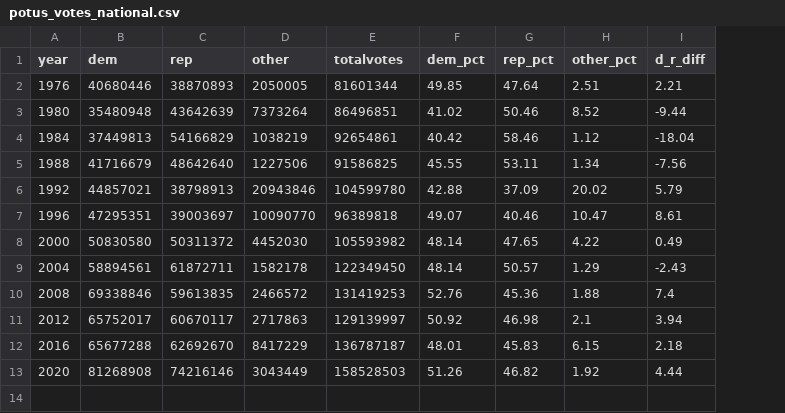
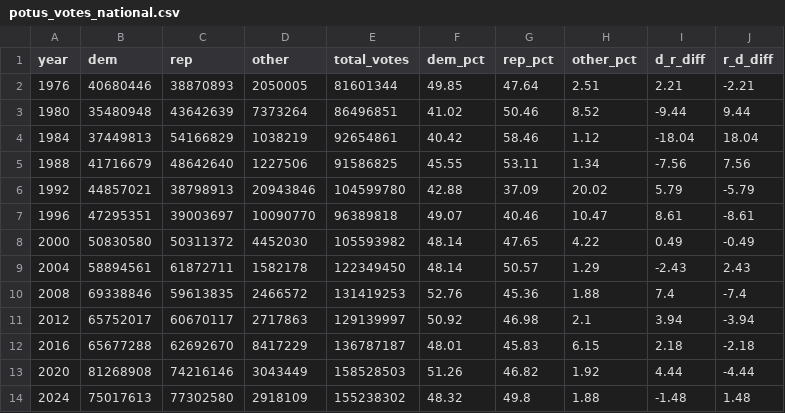
Before and after one commit to wbdill/Python-StatePoliticalLeaning, a CSV file: data/potus_votes_national.csv, drawn as a sheet; the diff names each change by its address in the sheet, - before the commit and + after, or states it on an @@ line.

Commit message:
POTUS update + heatmap
Joined 2024 data and added cell to create heatmap chart with plotly

```diff
--- a/data/potus_votes_national.csv
+++ b/data/potus_votes_national.csv
+column J (r_d_diff), rows 2-13: -2.21 | 9.44 | 18.04 | 7.56 | -5.79 | -8.61 | -0.49 | 2.43 | -7.4 | -3.94 | -2.18 | -4.44
-E1: totalvotes
+E1: total_votes
+row 14: 2024 | 75017613 | 77302580 | 2918109 | 155238302 | 48.32 | 49.8 | 1.88 | -1.48 | 1.48
```
Also changed, not shown: 3 other files.
